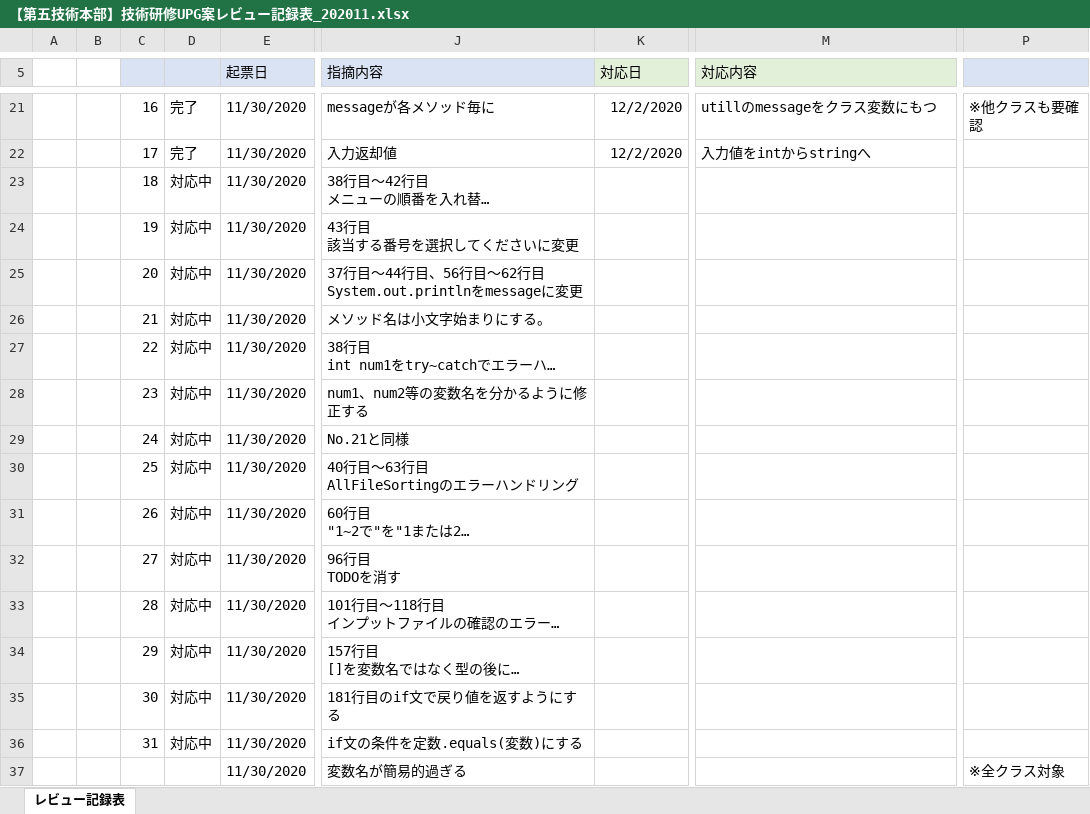
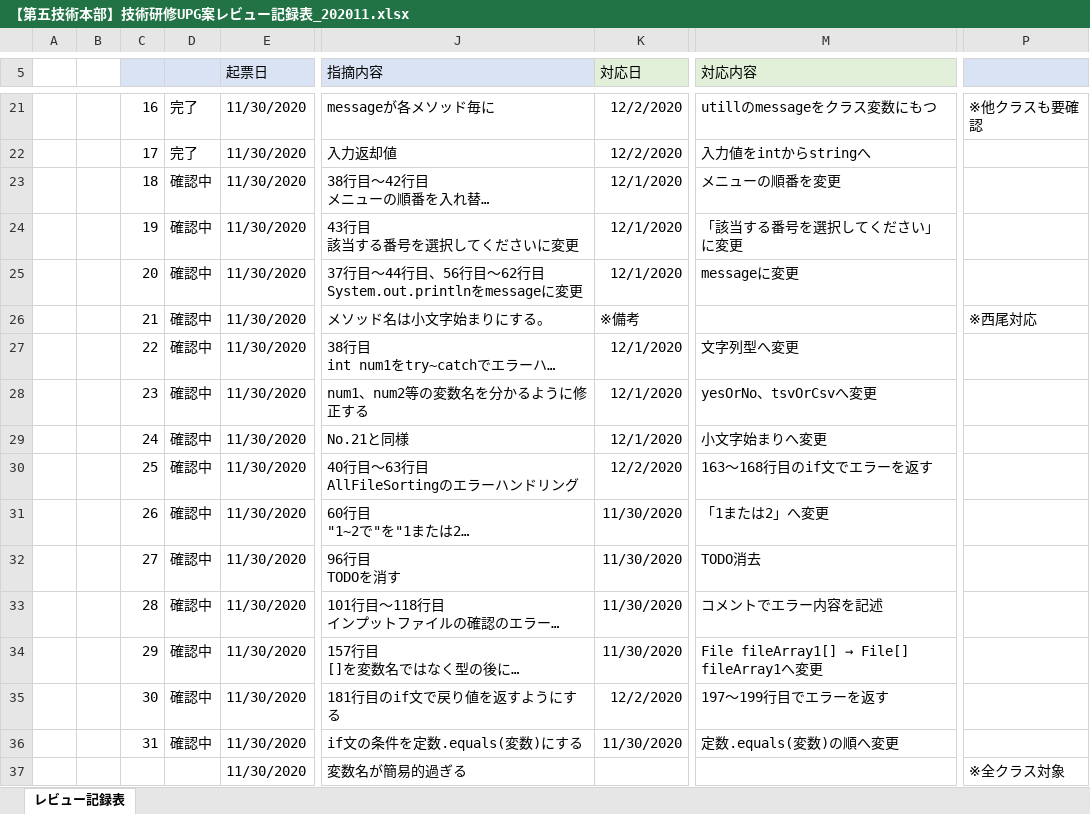
Before and after one commit to hirane/wiss1tool, an Excel workbook: document/【第五技術本部】技術研修UPG案レビュー記録表_202011.xlsx, sheet レビュー記録表, drawn as a sheet; only a part is shown, gaps mark what is left out; long unchanged cells end in …; values as stored, in another font and other column widths than the file's, no borders; ↵ is a line break in a cell; the diff names each change by its address in the sheet, - before the commit and + after, or states it on an @@ line.

Commit message:
m-nishikawa

```diff
--- a/document/【第五技術本部】技術研修UPG案レビュー記録表_202011.xlsx (sheet レビュー記録表)
+++ b/document/【第五技術本部】技術研修UPG案レビュー記録表_202011.xlsx (sheet レビュー記録表)
-D23:D36: 対応中
+D23:D36: 確認中
-K23:K25 (対応日): (empty)
+K23:K25 (対応日): 12/1/2020
-M23 (対応内容): (empty)
+M23 (対応内容): メニューの順番を変更
-M24 (対応内容): (empty)
+M24 (対応内容): 「該当する番号を選択してください」 ↵ に変更
-M25 (対応内容): (empty)
+M25 (対応内容): messageに変更
-K26 (対応日): (empty)
+K26 (対応日): ※備考
-P26: (empty)
+P26: ※西尾対応
-K27:K29 (対応日): (empty)
+K27:K29 (対応日): 12/1/2020
-M27 (対応内容): (empty)
+M27 (対応内容): 文字列型へ変更
-M28 (対応内容): (empty)
+M28 (対応内容): yesOrNo、tsvOrCsvへ変更
-M29 (対応内容): (empty)
+M29 (対応内容): 小文字始まりへ変更
-K30 (対応日): (empty)
+K30 (対応日): 12/2/2020
-M30 (対応内容): (empty)
+M30 (対応内容): 163～168行目のif文でエラーを返す
-K31:K34 (対応日): (empty)
+K31:K34 (対応日): 11/30/2020
-M31 (対応内容): (empty)
+M31 (対応内容): 「1または2」へ変更
-M32 (対応内容): (empty)
+M32 (対応内容): TODO消去
-M33 (対応内容): (empty)
+M33 (対応内容): コメントでエラー内容を記述
@@ M34 (対応内容): (empty) → File fileArray1[] → File[] fileArray1へ変更 @@
-K35 (対応日): (empty)
+K35 (対応日): 12/2/2020
-M35 (対応内容): (empty)
+M35 (対応内容): 197～199行目でエラーを返す
-K36 (対応日): (empty)
+K36 (対応日): 11/30/2020
-M36 (対応内容): (empty)
+M36 (対応内容): 定数.equals(変数)の順へ変更
```
